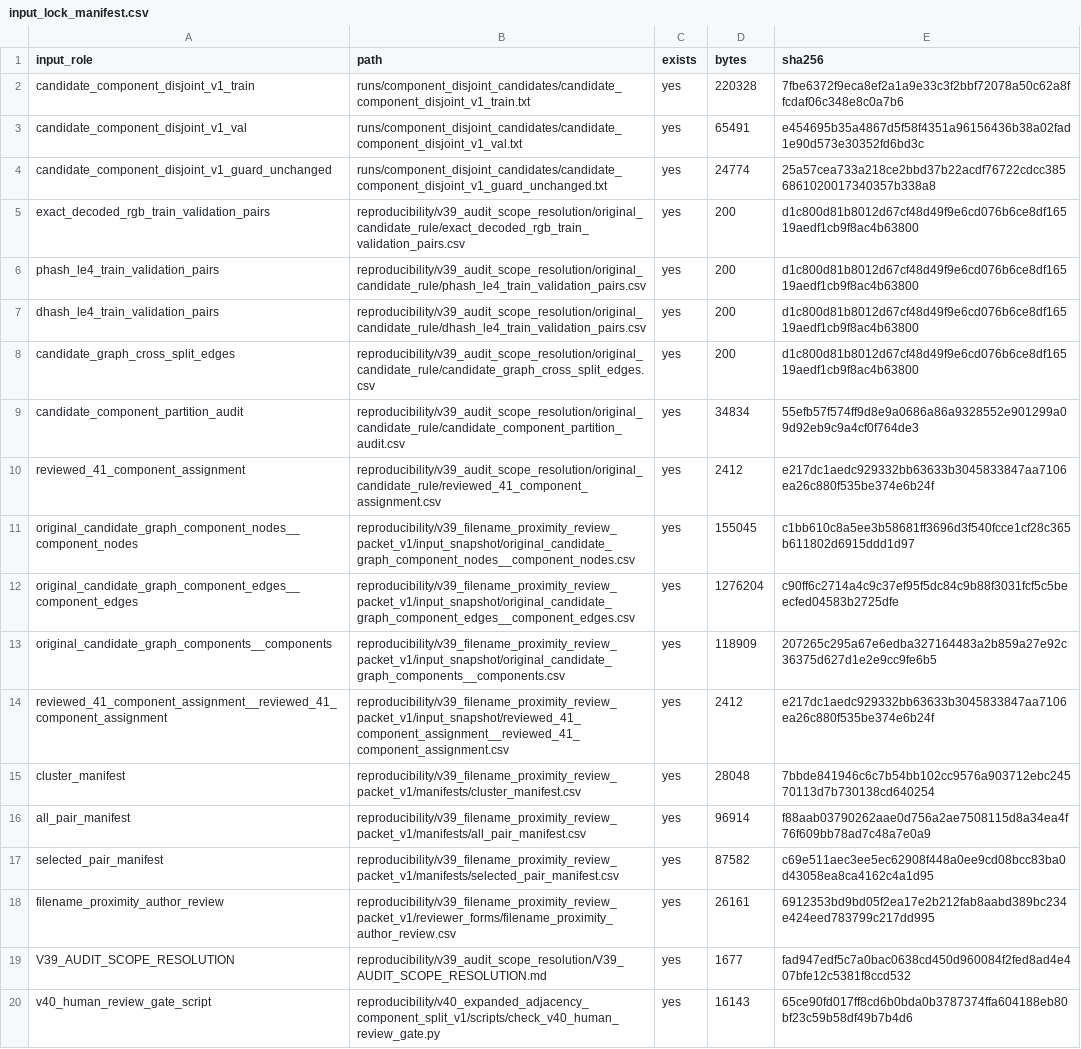
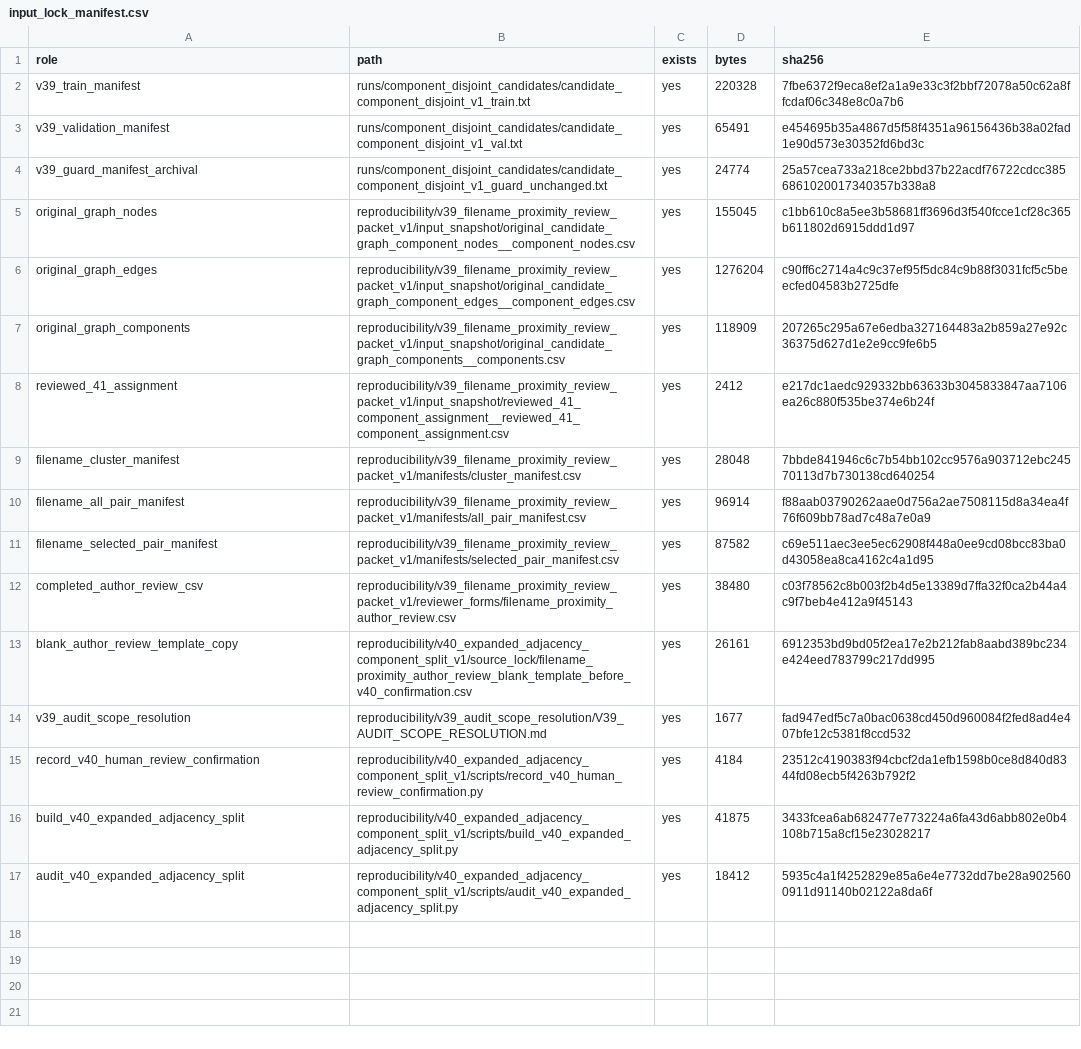
Before and after one commit to floomeer83felix-source/RA-RepDet-TriAir, a CSV file: reproducibility/v40_expanded_adjacency_component_split_v1/source_lock/input_lock_manifest.csv, drawn as a sheet; removed rows and columns are numbered as before the commit, all else as after; the diff names each change by its address in the sheet, - before the commit and + after, or states it on an @@ line.

Commit message:
docs: build V40 expanded adjacency split

```diff
--- a/reproducibility/v40_expanded_adjacency_component_split_v1/source_lock/input_lock_manifest.csv
+++ b/reproducibility/v40_expanded_adjacency_component_split_v1/source_lock/input_lock_manifest.csv
-A1: input_role
+A1: role
-A2 (role): candidate_component_disjoint_v1_train
+A2 (role): v39_train_manifest
-A3 (role): candidate_component_disjoint_v1_val
+A3 (role): v39_validation_manifest
-A4 (role): candidate_component_disjoint_v1_guard_unchanged
+A4 (role): v39_guard_manifest_archival
-row 5: exact_decoded_rgb_train_validation_pairs | reproducibility/v39_audit_scope_resolution/original_candidate_rule/exact_decoded_rgb_train_validation_pairs.csv | yes | 200 | d1c800d81b8012d67cf48d49f9e6cd076b6ce8df16519aedf1cb9f8ac4b63800
-row 6: phash_le4_train_validation_pairs | reproducibility/v39_audit_scope_resolution/original_candidate_rule/phash_le4_train_validation_pairs.csv | yes | 200 | d1c800d81b8012d67cf48d49f9e6cd076b6ce8df16519aedf1cb9f8ac4b63800
-row 7: dhash_le4_train_validation_pairs | reproducibility/v39_audit_scope_resolution/original_candidate_rule/dhash_le4_train_validation_pairs.csv | yes | 200 | d1c800d81b8012d67cf48d49f9e6cd076b6ce8df16519aedf1cb9f8ac4b63800
-row 8: candidate_graph_cross_split_edges | reproducibility/v39_audit_scope_resolution/original_candidate_rule/candidate_graph_cross_split_edges.csv | yes | 200 | d1c800d81b8012d67cf48d49f9e6cd076b6ce8df16519aedf1cb9f8ac4b63800
-row 9: candidate_component_partition_audit | reproducibility/v39_audit_scope_resolution/original_candidate_rule/candidate_component_partition_audit.csv | yes | 34834 | 55efb57f574ff9d8e9a0686a86a9328552e901299a09d92eb9c9a4cf0f764de3
-row 10: reviewed_41_component_assignment | reproducibility/v39_audit_scope_resolution/original_candidate_rule/reviewed_41_component_assignment.csv | yes | 2412 | e217dc1aedc929332bb63633b3045833847aa7106ea26c880f535be374e6b24f
-A5 (role): original_candidate_graph_component_nodes__component_nodes
+A5 (role): original_graph_nodes
-A6 (role): original_candidate_graph_component_edges__component_edges
+A6 (role): original_graph_edges
-A7 (role): original_candidate_graph_components__components
+A7 (role): original_graph_components
-A8 (role): reviewed_41_component_assignment__reviewed_41_component_assignment
+A8 (role): reviewed_41_assignment
-A9 (role): cluster_manifest
+A9 (role): filename_cluster_manifest
-A10 (role): all_pair_manifest
+A10 (role): filename_all_pair_manifest
-A11 (role): selected_pair_manifest
+A11 (role): filename_selected_pair_manifest
+row 12: completed_author_review_csv | reproducibility/v39_filename_proximity_review_packet_v1/reviewer_forms/filename_proximity_author_review.csv | yes | 38480 | c03f78562c8b003f2b4d5e13389d7ffa32f0ca2b44a4c9f7beb4e412a9f45143
-A13 (role): filename_proximity_author_review
+A13 (role): blank_author_review_template_copy
-B13 (path): reproducibility/v39_filename_proximity_review_packet_v1/reviewer_forms/filename_proximity_author_review.csv
+B13 (path): reproducibility/v40_expanded_adjacency_component_split_v1/source_lock/filename_proximity_author_review_blank_template_before_v40_confirmation.csv
-A14 (role): V39_AUDIT_SCOPE_RESOLUTION
+A14 (role): v39_audit_scope_resolution
-row 20: v40_human_review_gate_script | reproducibility/v40_expanded_adjacency_component_split_v1/scripts/check_v40_human_review_gate.py | yes | 16143 | 65ce90fd017ff8cd6b0bda0b3787374ffa604188eb80bf23c59b58df49b7b4d6
+row 15: record_v40_human_review_confirmation | reproducibility/v40_expanded_adjacency_component_split_v1/scripts/record_v40_human_review_confirmation.py | yes | 4184 | 23512c4190383f94cbcf2da1efb1598b0ce8d840d8344fd08ecb5f4263b792f2
+row 16: build_v40_expanded_adjacency_split | reproducibility/v40_expanded_adjacency_component_split_v1/scripts/build_v40_expanded_adjacency_split.py | yes | 41875 | 3433fcea6ab682477e773224a6fa43d6abb802e0b4108b715a8cf15e23028217
+row 17: audit_v40_expanded_adjacency_split | reproducibility/v40_expanded_adjacency_component_split_v1/scripts/audit_v40_expanded_adjacency_split.py | yes | 18412 | 5935c4a1f4252829e85a6e4e7732dd7be28a9025600911d91140b02122a8da6f
```
Also changed, not shown: 38 other files.
